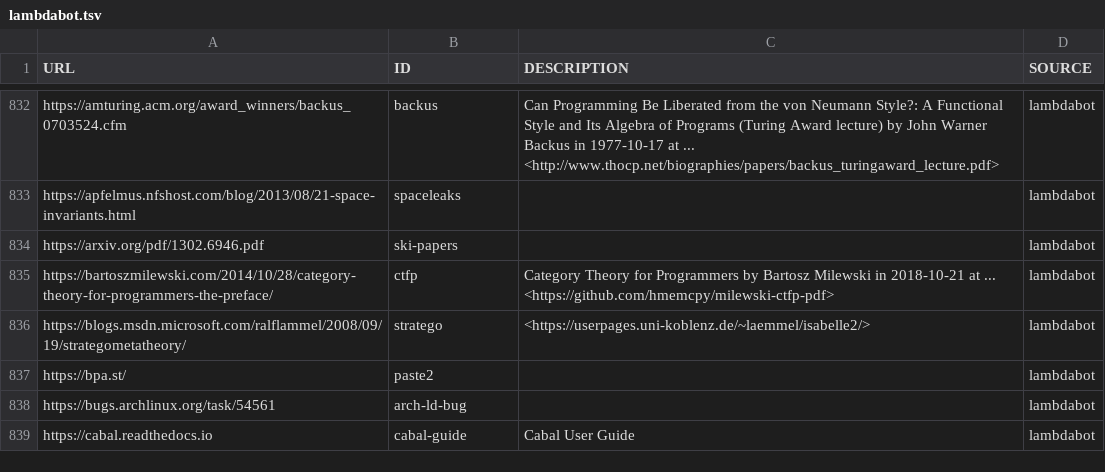
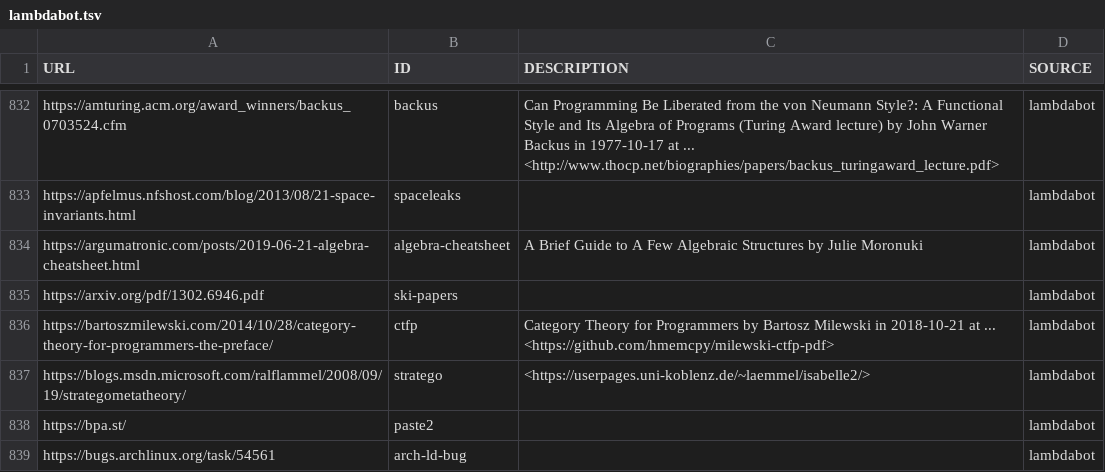
Before and after one commit to simonmichael/haskell-links-data, a TSV file: lambdabot.tsv, drawn as a sheet; only a part is shown, gaps mark what is left out; the shorter side is filled out with more unchanged rows; the diff names each change by its address in the sheet, - before the commit and + after, or states it on an @@ line.

Commit message:
update lambdabot

```diff
--- a/lambdabot.tsv
+++ b/lambdabot.tsv
+row 834: https://argumatronic.com/posts/2019-06-21-algebra-cheatsheet.html | algebra-cheatsheet | A Brief Guide to A Few Algebraic Structures by Julie Moronuki | lambdabot
```
